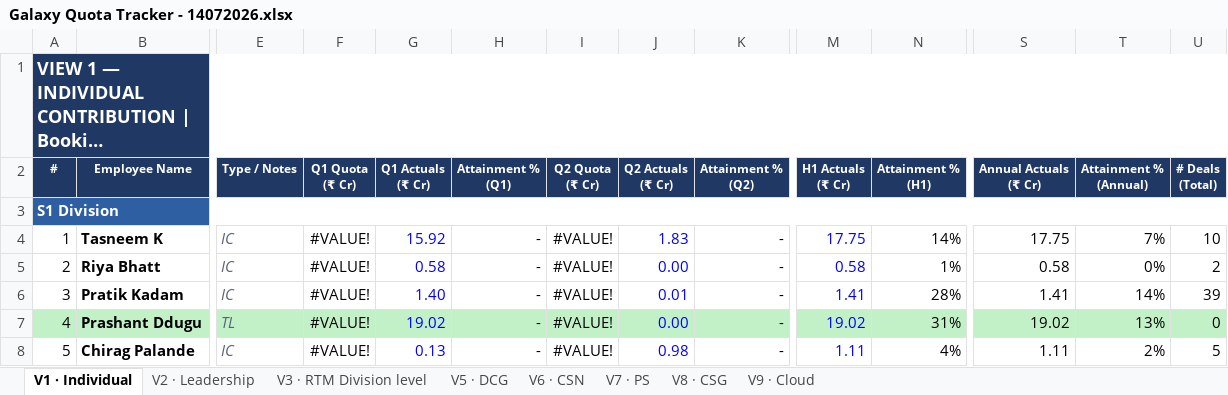
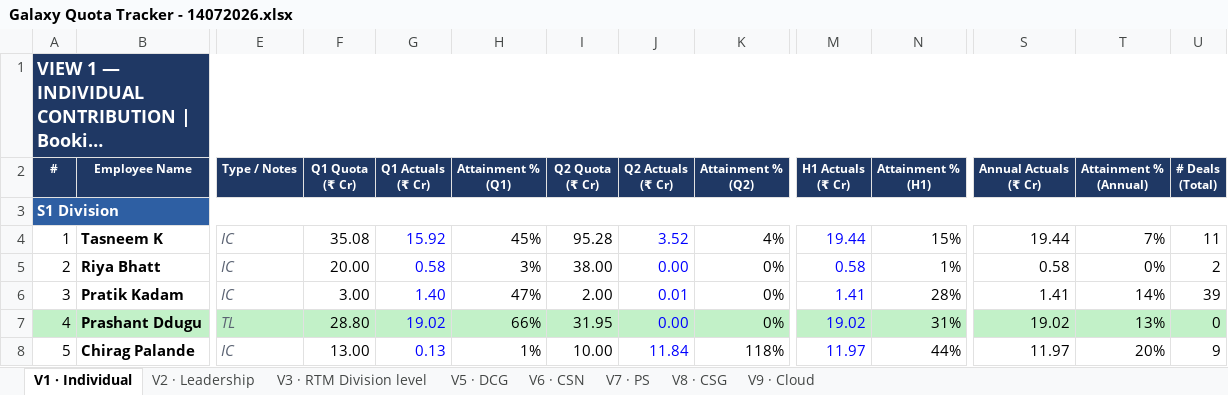
Before and after one commit to vishwajeet-dev04/test-galaxy-db, an Excel workbook: files/Galaxy Quota Tracker - 14072026.xlsx, sheet V1 · Individual, drawn as a sheet; only a part is shown, gaps mark what is left out; long unchanged cells end in …; values as stored, in another font and other column widths than the file's, no borders; the diff covers the shown part only; the diff names each change by its address in the sheet, - before the commit and + after, or states it on an @@ line.

```diff
--- a/files/Galaxy Quota Tracker - 14072026.xlsx (sheet V1 · Individual)
+++ b/files/Galaxy Quota Tracker - 14072026.xlsx (sheet V1 · Individual)
-F4 (Q1 Quota (₹ Cr)): #VALUE!
+F4 (Q1 Quota (₹ Cr)): 35.08
-H4 (Attainment % (Q1)): -
+H4 (Attainment % (Q1)): 45%
-I4 (Q2 Quota (₹ Cr)): #VALUE!
+I4 (Q2 Quota (₹ Cr)): 95.28
-J4 (Q2 Actuals (₹ Cr)): 1.83
+J4 (Q2 Actuals (₹ Cr)): 3.52
-K4 (Attainment % (Q2)): -
+K4 (Attainment % (Q2)): 4%
-M4 (H1 Actuals (₹ Cr)): 17.75
+M4 (H1 Actuals (₹ Cr)): 19.44
-N4 (Attainment % (H1)): 14%
+N4 (Attainment % (H1)): 15%
-S4 (Annual Actuals (₹ Cr)): 17.75
+S4 (Annual Actuals (₹ Cr)): 19.44
-U4 (# Deals (Total)): 10
+U4 (# Deals (Total)): 11
-F5 (Q1 Quota (₹ Cr)): #VALUE!
+F5 (Q1 Quota (₹ Cr)): 20.00
-H5 (Attainment % (Q1)): -
+H5 (Attainment % (Q1)): 3%
-I5 (Q2 Quota (₹ Cr)): #VALUE!
+I5 (Q2 Quota (₹ Cr)): 38.00
-K5:K7 (Attainment % (Q2)): -
+K5:K7 (Attainment % (Q2)): 0%
-F6 (Q1 Quota (₹ Cr)): #VALUE!
+F6 (Q1 Quota (₹ Cr)): 3.00
-H6 (Attainment % (Q1)): -
+H6 (Attainment % (Q1)): 47%
-I6 (Q2 Quota (₹ Cr)): #VALUE!
+I6 (Q2 Quota (₹ Cr)): 2.00
-F7 (Q1 Quota (₹ Cr)): #VALUE!
+F7 (Q1 Quota (₹ Cr)): 28.80
-H7 (Attainment % (Q1)): -
+H7 (Attainment % (Q1)): 66%
-I7 (Q2 Quota (₹ Cr)): #VALUE!
+I7 (Q2 Quota (₹ Cr)): 31.95
-F8 (Q1 Quota (₹ Cr)): #VALUE!
+F8 (Q1 Quota (₹ Cr)): 13.00
-H8 (Attainment % (Q1)): -
+H8 (Attainment % (Q1)): 1%
-I8 (Q2 Quota (₹ Cr)): #VALUE!
+I8 (Q2 Quota (₹ Cr)): 10.00
-J8 (Q2 Actuals (₹ Cr)): 0.98
+J8 (Q2 Actuals (₹ Cr)): 11.84
-K8 (Attainment % (Q2)): -
+K8 (Attainment % (Q2)): 118%
-M8 (H1 Actuals (₹ Cr)): 1.11
+M8 (H1 Actuals (₹ Cr)): 11.97
-N8 (Attainment % (H1)): 4%
+N8 (Attainment % (H1)): 44%
-S8 (Annual Actuals (₹ Cr)): 1.11
+S8 (Annual Actuals (₹ Cr)): 11.97
-T8 (Attainment % (Annual)): 2%
+T8 (Attainment % (Annual)): 20%
-U8 (# Deals (Total)): 5
+U8 (# Deals (Total)): 9
```
Also changed, not shown: 1 added row, 1 removed row and 158 edited cells elsewhere in this sheet, sheet V3 · RTM Division level, sheet V9 · Cloud, sheet V8 · CSG, formulas that keep their value, files/Opportunity Pipeline Q1.xlsx, files/Sales Team - S1, S2 , CB, GB, South.xlsx, 9 other files.
